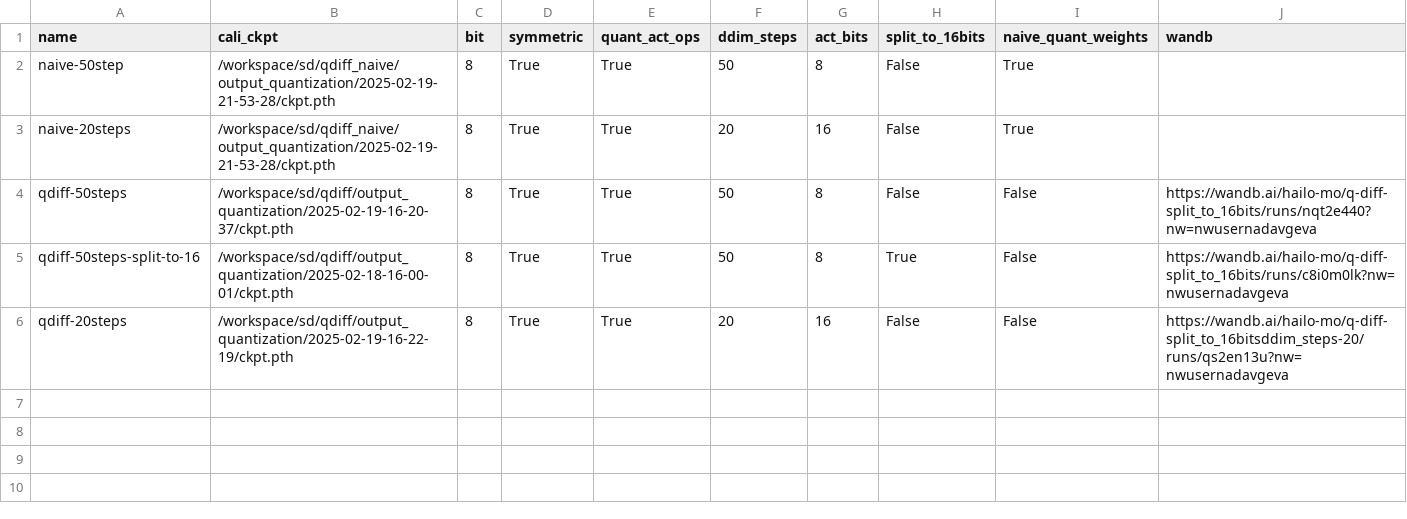
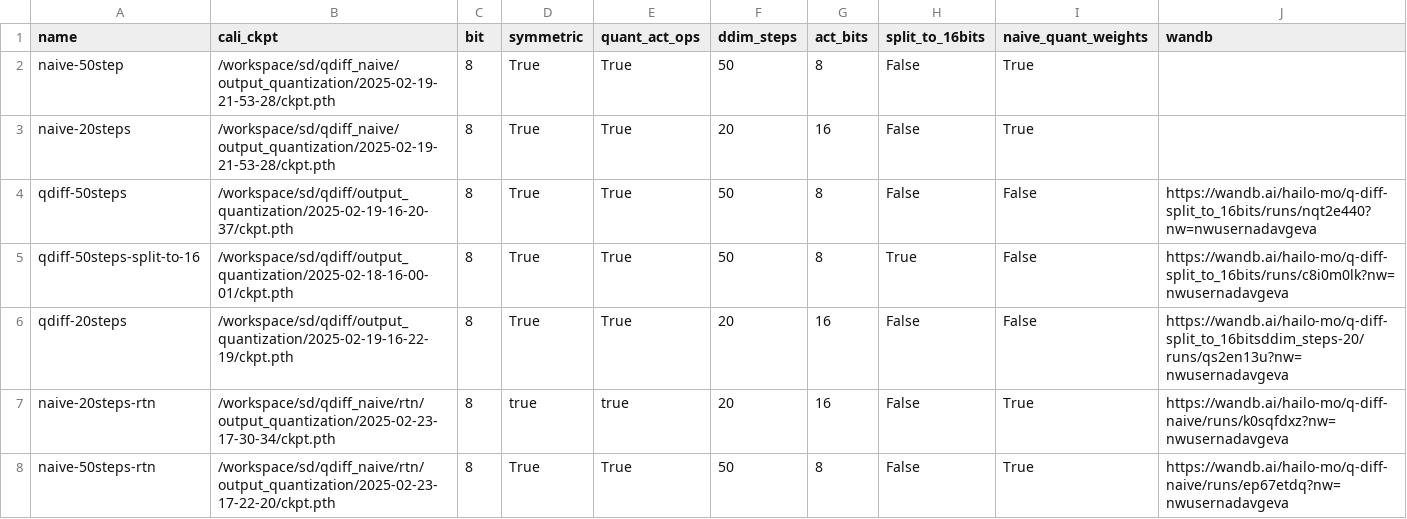
Before and after one commit to gevana/q-diffusion, a CSV file: scripts/exp.csv, drawn as a sheet; the diff names each change by its address in the sheet, - before the commit and + after, or states it on an @@ line.

Commit message:
qdiff / rtn

```diff
--- a/scripts/exp.csv
+++ b/scripts/exp.csv
+row 7: naive-20steps-rtn | /workspace/sd/qdiff_naive/rtn/output_quantization/2025-02-23-17-30-34/ckpt.pth | 8 | true | true | 20 | 16 | False | True | https://wandb.ai/hailo-mo/q-diff-naive/runs/k0sqfdxz?nw=nwusernadavgeva
+row 8: naive-50steps-rtn | /workspace/sd/qdiff_naive/rtn/output_quantization/2025-02-23-17-22-20/ckpt.pth | 8 | True | True | 50 | 8 | False | True | https://wandb.ai/hailo-mo/q-diff-naive/runs/ep67etdq?nw=nwusernadavgeva
```
Also changed, not shown: 7 other files.
